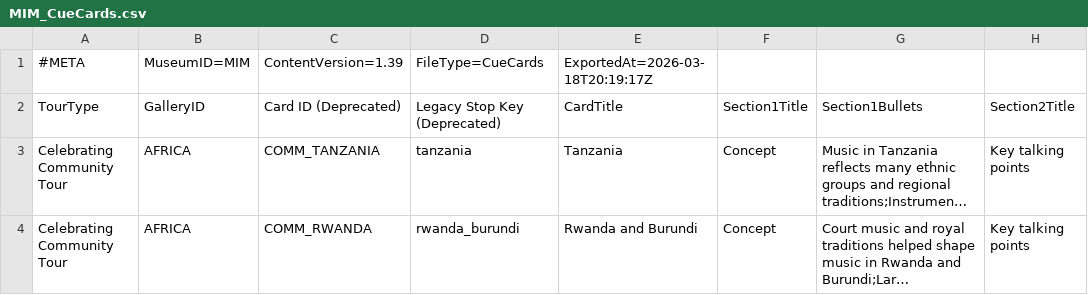
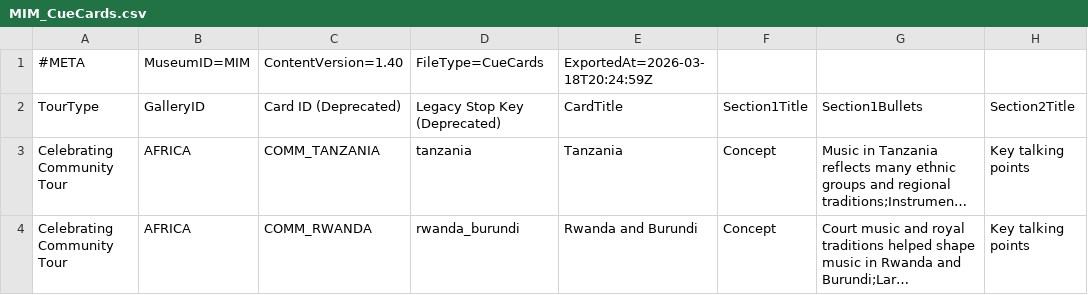
Before and after one commit to KerryOlsson/toursync-data, a CSV file: MIM_CueCards.csv, drawn as a sheet; only a part is shown; long unchanged cells end in …; the diff names each change by its address in the sheet, - before the commit and + after, or states it on an @@ line.

```diff
--- a/MIM_CueCards.csv
+++ b/MIM_CueCards.csv
-C1: ContentVersion=1.39
+C1: ContentVersion=1.40
-E1: ExportedAt=2026-03-18T20:19:17Z
+E1: ExportedAt=2026-03-18T20:24:59Z
```
Also changed, not shown: MIM_TourThemeCueCard.csv, MIM_TourTimings.csv.
